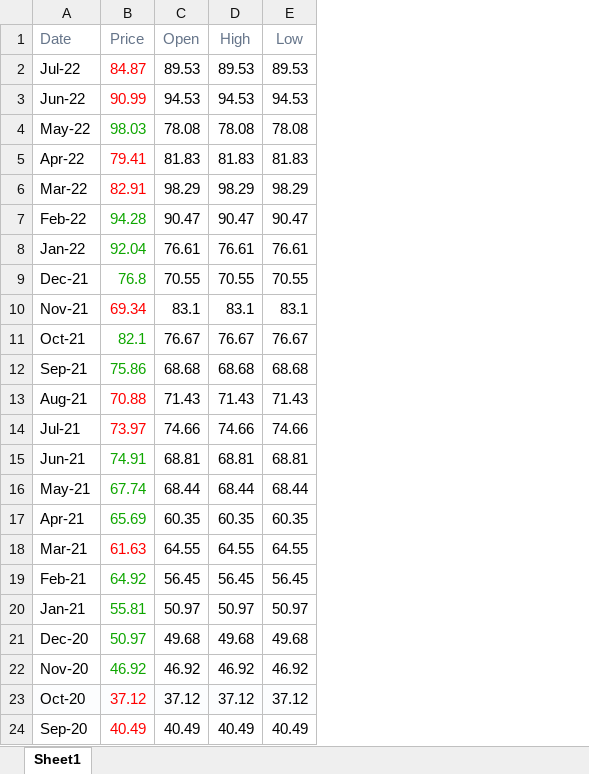
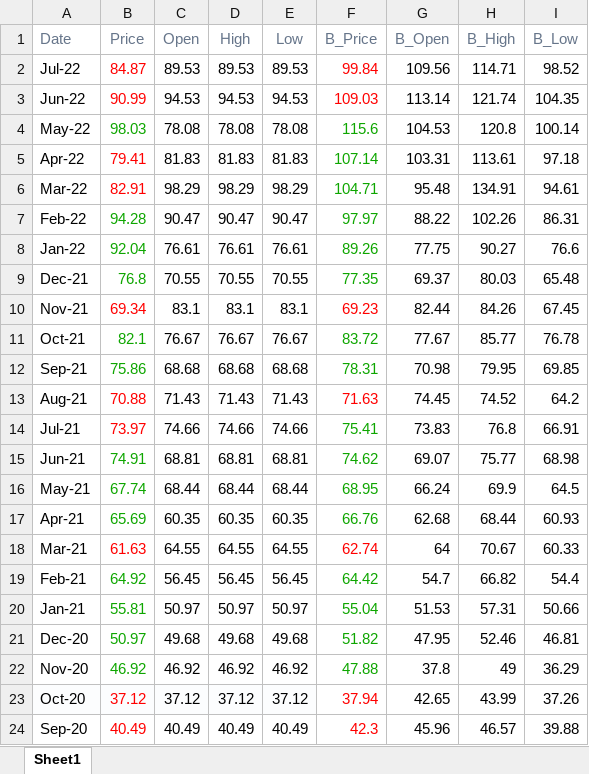
Before and after one commit to amitdas022/OilyWorld, an Excel workbook: react_app/src/datasets/urals_crude_oil.xlsx, sheet Sheet1, drawn as a sheet; values as stored, in another font and other column widths than the file's, no borders; the diff names each change by its address in the sheet, - before the commit and + after, or states it on an @@ line.

Commit message:
Added Brent vs Urals Crude Oil Price Chart

```diff
--- a/react_app/src/datasets/urals_crude_oil.xlsx (sheet Sheet1)
+++ b/react_app/src/datasets/urals_crude_oil.xlsx (sheet Sheet1)
+column F (B_Price), rows 2-24: 99.84 | 109.03 | 115.6 | 107.14 | 104.71 | 97.97 | 89.26 | 77.35 | 69.23 | 83.72 | 78.31 | 71.63 | 75.41 | 74.62 | 68.95 | 66.76 | 62.74 | 64.42 | 55.04 | 51.82 | 47.88 | 37.94 | 42.3
+column G (B_Open), rows 2-24: 109.56 | 113.14 | 104.53 | 103.31 | 95.48 | 88.22 | 77.75 | 69.37 | 82.44 | 77.67 | 70.98 | 74.45 | 73.83 | 69.07 | 66.24 | 62.68 | 64 | 54.7 | 51.53 | 47.95 | 37.8 | 42.65 | 45.96
+column H (B_High), rows 2-24: 114.71 | 121.74 | 120.8 | 113.61 | 134.91 | 102.26 | 90.27 | 80.03 | 84.26 | 85.77 | 79.95 | 74.52 | 76.8 | 75.77 | 69.9 | 68.44 | 70.67 | 66.82 | 57.31 | 52.46 | 49 | 43.99 | 46.57
+column I (B_Low), rows 2-24: 98.52 | 104.35 | 100.14 | 97.18 | 94.61 | 86.31 | 76.6 | 65.48 | 67.45 | 76.78 | 69.85 | 64.2 | 66.91 | 68.98 | 64.5 | 60.93 | 60.33 | 54.4 | 50.66 | 46.81 | 36.29 | 37.26 | 39.88
```
Also changed, not shown: 5 other files.
